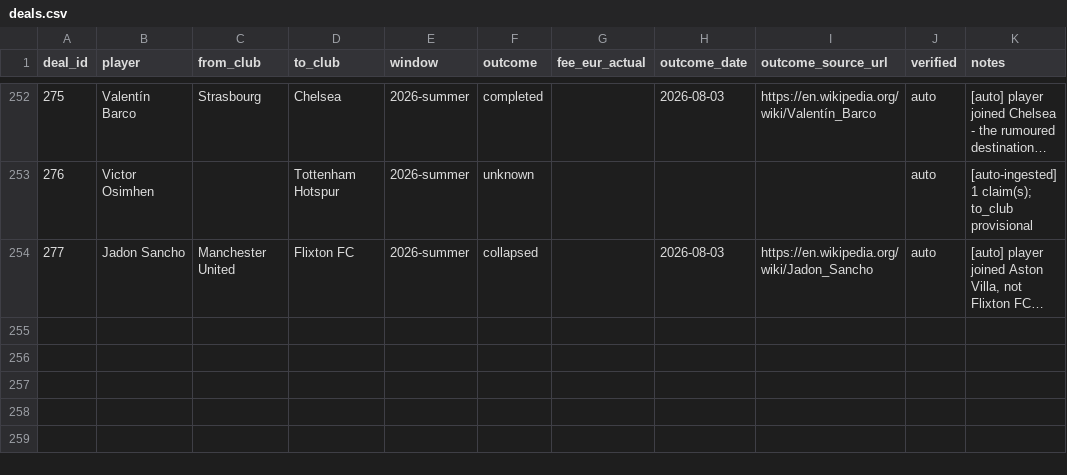
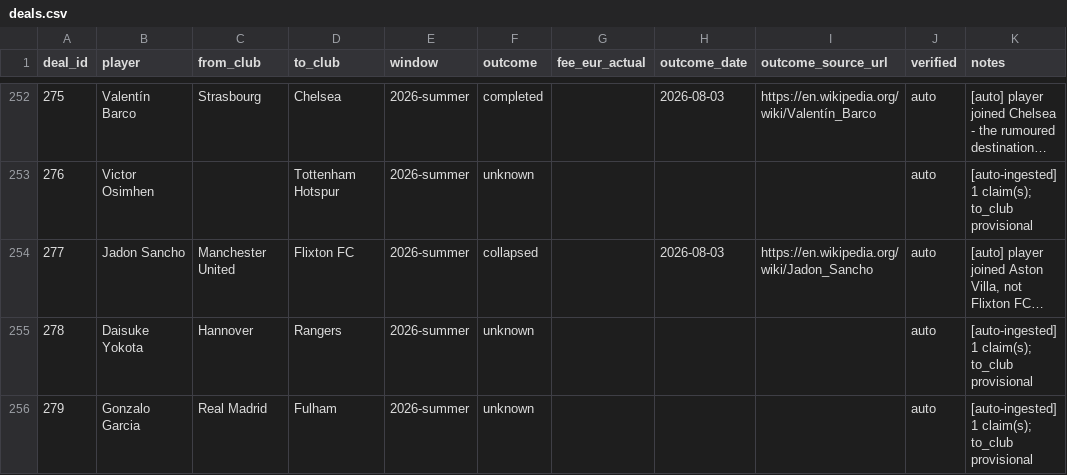
Before and after one commit to har27il/transfer-truth, a CSV file: ground-truth/deals.csv, drawn as a sheet; only a part is shown, gaps mark what is left out; long unchanged cells end in …; the diff names each change by its address in the sheet, - before the commit and + after, or states it on an @@ line.

```diff
--- a/ground-truth/deals.csv
+++ b/ground-truth/deals.csv
+row 255: 278 | Daisuke Yokota | Hannover | Rangers | 2026-summer | unknown |  |  |  | auto | [auto-ingested] 1 claim(s); to_club provisional
+row 256: 279 | Gonzalo Garcia | Real Madrid | Fulham | 2026-summer | unknown |  |  |  | auto | [auto-ingested] 1 claim(s); to_club provisional
```
Also changed, not shown: ground-truth/journalist_claims.csv, 2 other files.
